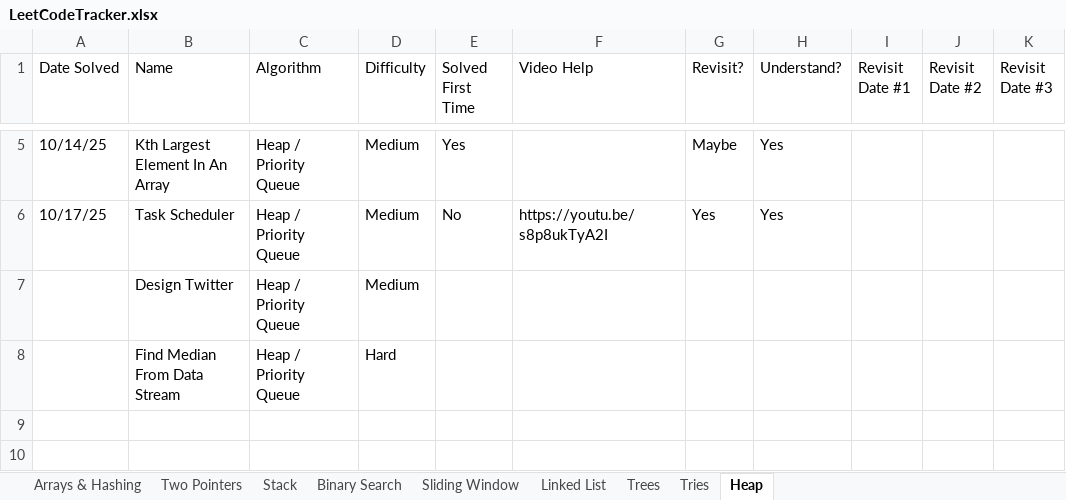
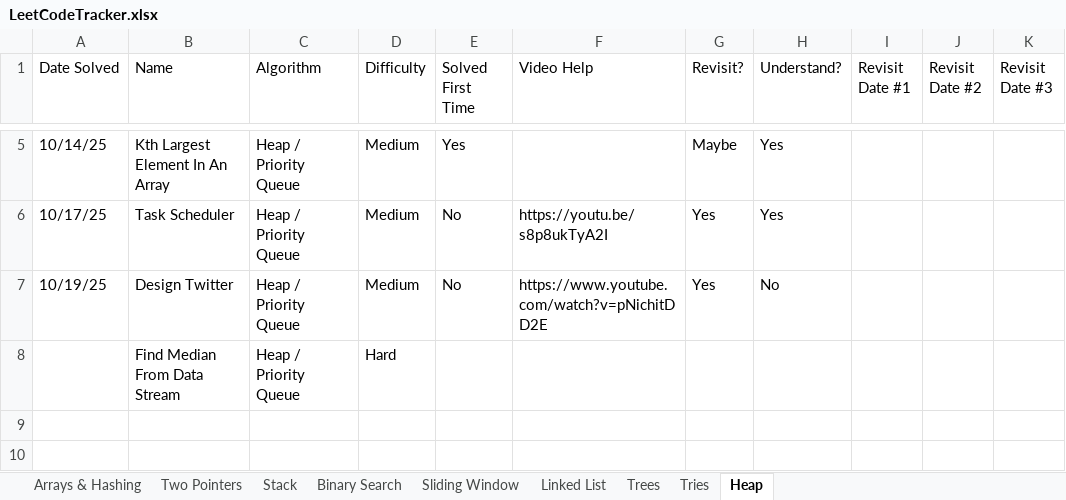
Before and after one commit to SamuelAdly/GettingJobReady, an Excel workbook: NeetCode150/LeetCodeTracker.xlsx, sheet Heap, drawn as a sheet; only a part is shown, gaps mark what is left out; values as stored, in another font and other column widths than the file's, no borders; the diff names each change by its address in the sheet, - before the commit and + after, or states it on an @@ line.

```diff
--- a/NeetCode150/LeetCodeTracker.xlsx (sheet Heap)
+++ b/NeetCode150/LeetCodeTracker.xlsx (sheet Heap)
-A7 (Date Solved): (empty)
+A7 (Date Solved): 10/19/25
-E7 (Solved First Time): (empty)
+E7 (Solved First Time): No
-F7 (Video Help): (empty)
+F7 (Video Help): https://www.youtube.com/watch?v=pNichitDD2E
-G7 (Revisit?): (empty)
+G7 (Revisit?): Yes
-H7 (Understand?): (empty)
+H7 (Understand?): No
```
Also changed, not shown: 2 other files.
